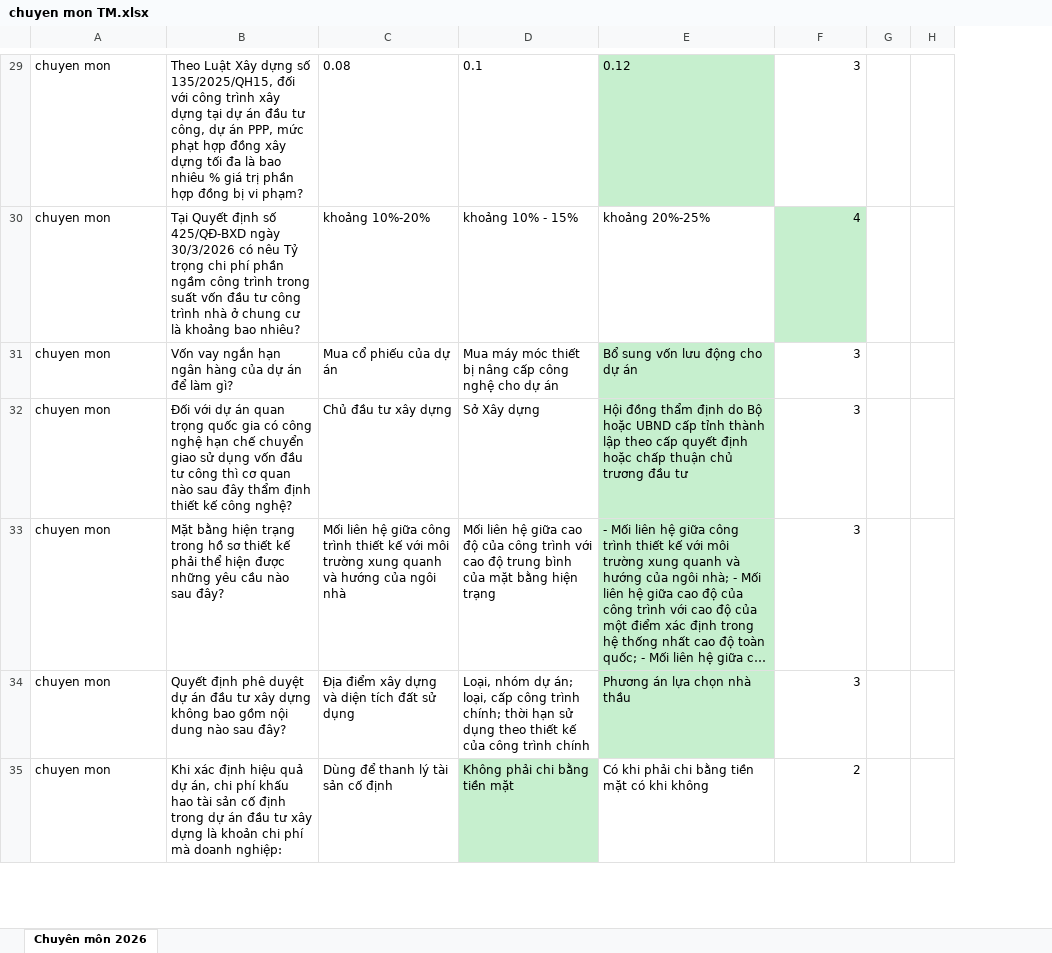
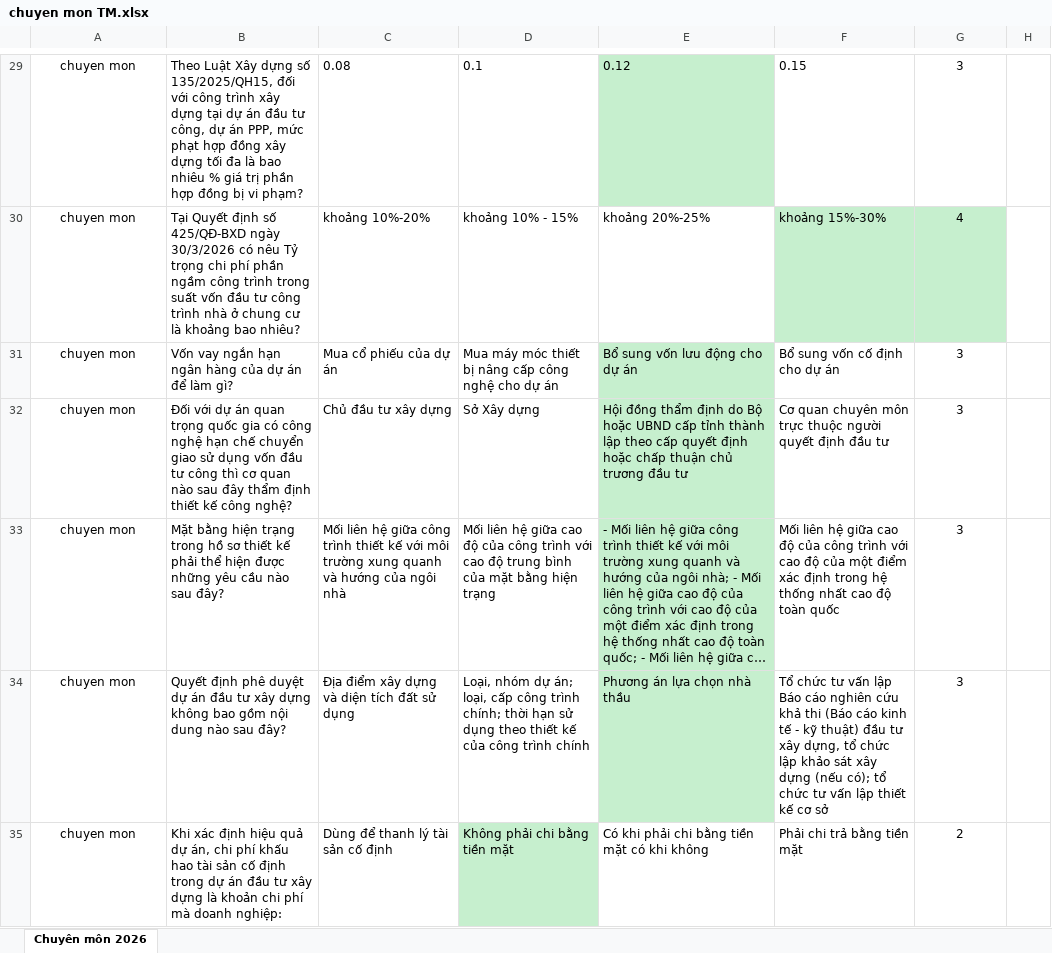
Before and after one commit to rachnhum/thi2026, an Excel workbook: chuyen mon TM.xlsx, sheet Chuyên môn 2026, drawn as a sheet; only a part is shown, gaps mark what is left out; long unchanged cells end in …; values as stored, in another font and other column widths than the file's, no borders; removed rows and columns are numbered as before the commit, all else as after; the diff covers the shown part only; the diff names each change by its address in the sheet, - before the commit and + after, or states it on an @@ line.

```diff
--- a/chuyen mon TM.xlsx (sheet Chuyên môn 2026)
+++ b/chuyen mon TM.xlsx (sheet Chuyên môn 2026)
+column F, rows 29-35: 0.15 | khoảng 15%-30% | Bổ sung vốn cố định cho dự án | Cơ quan chuyên môn trực thuộc người quyết định đầu tư | Mối liên hệ giữa cao độ của công trình với cao độ của một điểm xác định trong hệ thống nhất cao độ toàn quốc | Tổ chức tư vấn lập Báo cáo nghiên cứu khả thi (Báo cáo kinh tế - kỹ thuật) đầu tư xây dựng, tổ chức lập khảo sát xây dựng (nếu có); tổ chức tư vấn lập thiết kế cơ sở | Phải chi trả bằng tiền mặt
-column G, empty
-A29:A35 alignment: left
+A29:A35 alignment: center
-G29:G35 alignment: right
+G29:G35 alignment: center
```
Also changed, not shown: 1 added row, 1 removed row and cell formats elsewhere in this sheet.
